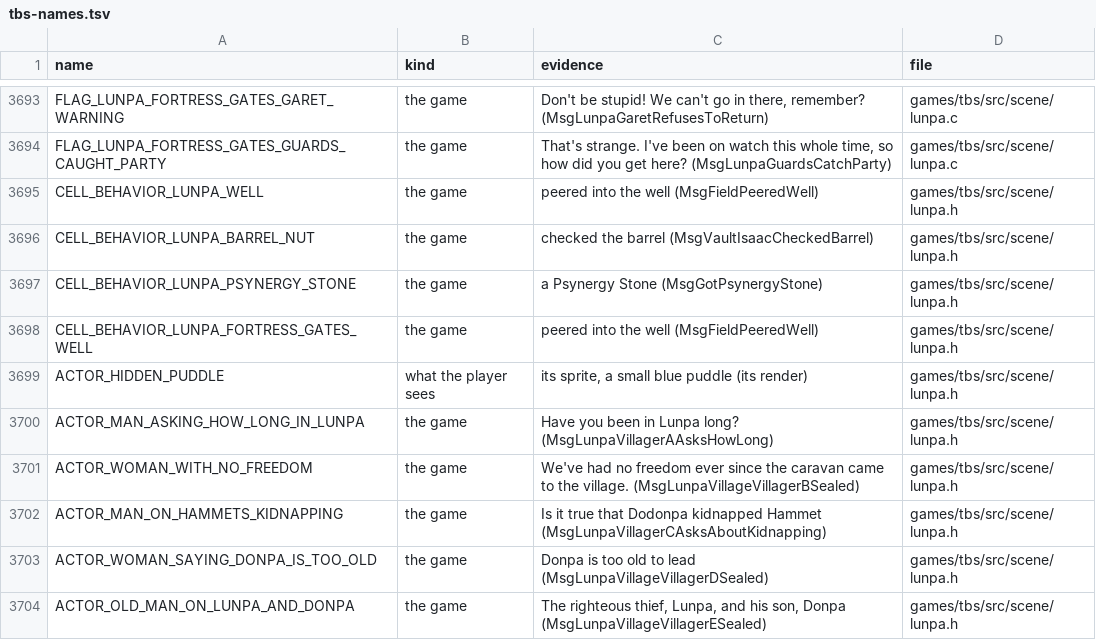
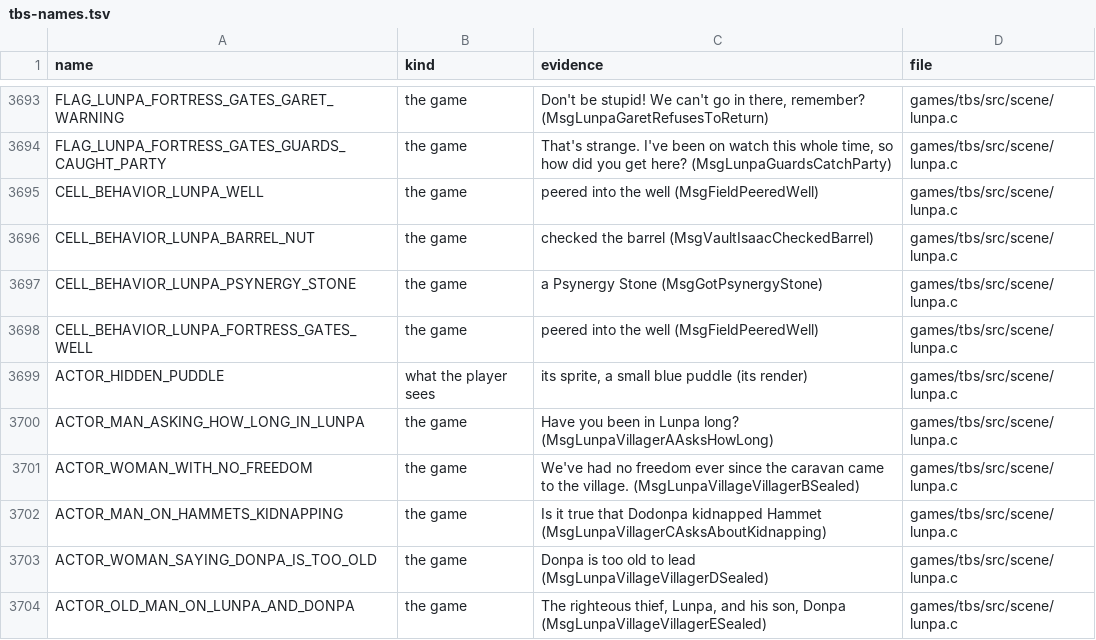
Before and after one commit to PascalPixel/alchemy-devtools, a TSV file: evidence/tbs-names.tsv, drawn as a sheet; only a part is shown, gaps mark what is left out; the diff covers the shown part only.

```diff
--- a/evidence/tbs-names.tsv
+++ b/evidence/tbs-names.tsv
@@ -3694,11 +3694,11 @@ FLAG_LUNPA_FORTRESS_GATES_GARET_WARNING	the game	"Don't be stupid! We can't go i
 FLAG_LUNPA_FORTRESS_GATES_GUARDS_CAUGHT_PARTY	the game	"That's strange. I've been on watch this whole time, so how did you get here?" (MsgLunpaGuardsCatchParty)	games/tbs/src/scene/lunpa.c
-CELL_BEHAVIOR_LUNPA_WELL	the game	"peered into the well" (MsgFieldPeeredWell)	games/tbs/src/scene/lunpa.h
-CELL_BEHAVIOR_LUNPA_BARREL_NUT	the game	"checked the barrel" (MsgVaultIsaacCheckedBarrel)	games/tbs/src/scene/lunpa.h
-CELL_BEHAVIOR_LUNPA_PSYNERGY_STONE	the game	"a Psynergy Stone" (MsgGotPsynergyStone)	games/tbs/src/scene/lunpa.h
-CELL_BEHAVIOR_LUNPA_FORTRESS_GATES_WELL	the game	"peered into the well" (MsgFieldPeeredWell)	games/tbs/src/scene/lunpa.h
-ACTOR_HIDDEN_PUDDLE	what the player sees	its sprite, a small blue puddle (its render)	games/tbs/src/scene/lunpa.h
-ACTOR_MAN_ASKING_HOW_LONG_IN_LUNPA	the game	"Have you been in Lunpa long?" (MsgLunpaVillagerAAsksHowLong)	games/tbs/src/scene/lunpa.h
-ACTOR_WOMAN_WITH_NO_FREEDOM	the game	"We've had no freedom ever since the caravan came to the village." (MsgLunpaVillageVillagerBSealed)	games/tbs/src/scene/lunpa.h
-ACTOR_MAN_ON_HAMMETS_KIDNAPPING	the game	"Is it true that Dodonpa kidnapped Hammet" (MsgLunpaVillagerCAsksAboutKidnapping)	games/tbs/src/scene/lunpa.h
-ACTOR_WOMAN_SAYING_DONPA_IS_TOO_OLD	the game	"Donpa is too old to lead" (MsgLunpaVillageVillagerDSealed)	games/tbs/src/scene/lunpa.h
-ACTOR_OLD_MAN_ON_LUNPA_AND_DONPA	the game	"The righteous thief, Lunpa, and his son, Donpa" (MsgLunpaVillageVillagerESealed)	games/tbs/src/scene/lunpa.h
+CELL_BEHAVIOR_LUNPA_WELL	the game	"peered into the well" (MsgFieldPeeredWell)	games/tbs/src/scene/lunpa.c
+CELL_BEHAVIOR_LUNPA_BARREL_NUT	the game	"checked the barrel" (MsgVaultIsaacCheckedBarrel)	games/tbs/src/scene/lunpa.c
+CELL_BEHAVIOR_LUNPA_PSYNERGY_STONE	the game	"a Psynergy Stone" (MsgGotPsynergyStone)	games/tbs/src/scene/lunpa.c
+CELL_BEHAVIOR_LUNPA_FORTRESS_GATES_WELL	the game	"peered into the well" (MsgFieldPeeredWell)	games/tbs/src/scene/lunpa.c
+ACTOR_HIDDEN_PUDDLE	what the player sees	its sprite, a small blue puddle (its render)	games/tbs/src/scene/lunpa.c
+ACTOR_MAN_ASKING_HOW_LONG_IN_LUNPA	the game	"Have you been in Lunpa long?" (MsgLunpaVillagerAAsksHowLong)	games/tbs/src/scene/lunpa.c
+ACTOR_WOMAN_WITH_NO_FREEDOM	the game	"We've had no freedom ever since the caravan came to the village." (MsgLunpaVillageVillagerBSealed)	games/tbs/src/scene/lunpa.c
+ACTOR_MAN_ON_HAMMETS_KIDNAPPING	the game	"Is it true that Dodonpa kidnapped Hammet" (MsgLunpaVillagerCAsksAboutKidnapping)	games/tbs/src/scene/lunpa.c
+ACTOR_WOMAN_SAYING_DONPA_IS_TOO_OLD	the game	"Donpa is too old to lead" (MsgLunpaVillageVillagerDSealed)	games/tbs/src/scene/lunpa.c
+ACTOR_OLD_MAN_ON_LUNPA_AND_DONPA	the game	"The righteous thief, Lunpa, and his son, Donpa" (MsgLunpaVillageVillagerESealed)	games/tbs/src/scene/lunpa.c
```
Also changed, not shown: 164 edited cells elsewhere in this file, evidence/tbs-fakematch.tsv.
